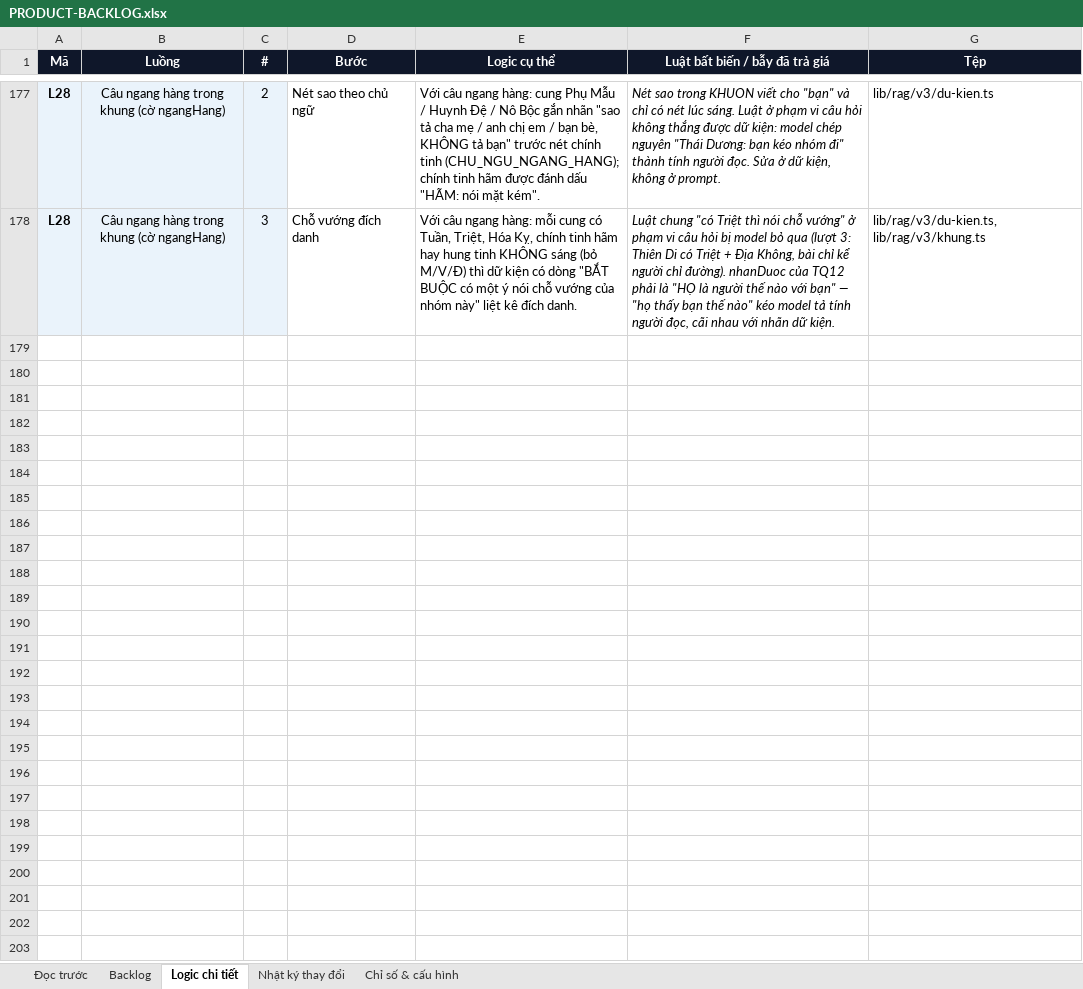
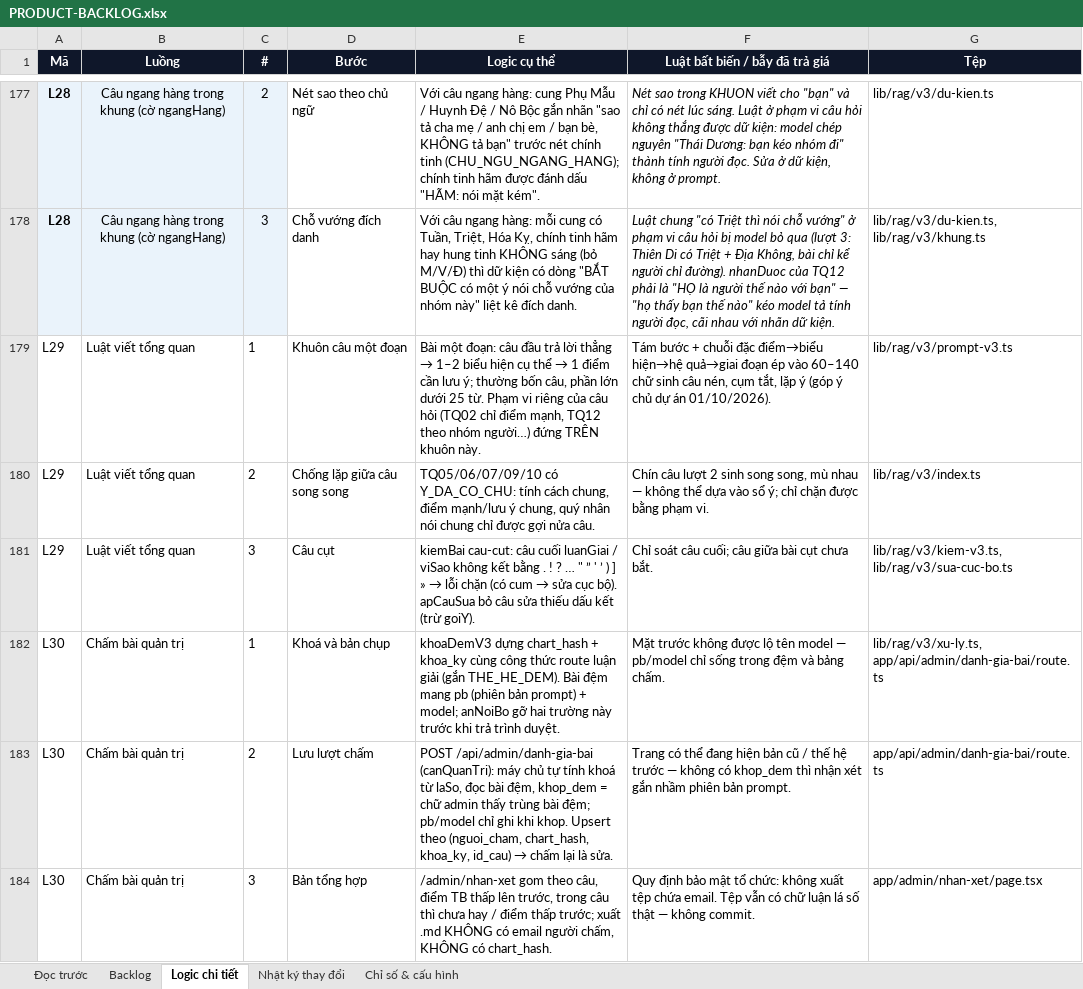
Before and after one commit to Hieuzz05/Celestia-tuvi, an Excel workbook: PRODUCT-BACKLOG.xlsx, sheet Logic chi tiết, drawn as a sheet; only a part is shown, gaps mark what is left out; values as stored, in another font and other column widths than the file's, no borders; the diff names each change by its address in the sheet, - before the commit and + after, or states it on an @@ line.

```diff
--- a/PRODUCT-BACKLOG.xlsx (sheet Logic chi tiết)
+++ b/PRODUCT-BACKLOG.xlsx (sheet Logic chi tiết)
+row 179: L29 | Luật viết tổng quan | 1 | Khuôn câu một đoạn | Bài một đoạn: câu đầu trả lời thẳng → 1–2 biểu hiện cụ thể → 1 điểm cần lưu ý; thường bốn câu, phần lớn dưới 25 từ. Phạm vi riêng của câu hỏi (TQ02 chỉ điểm mạnh, TQ12 theo nhóm người…) đứng TRÊN khuôn này. | Tám bước + chuỗi đặc điểm→biểu hiện→hệ quả→giai đoạn ép vào 60–140 chữ sinh câu nén, cụm tắt, lặp ý (góp ý chủ dự án 01/10/2026). | lib/rag/v3/prompt-v3.ts
+row 180: L29 | Luật viết tổng quan | 2 | Chống lặp giữa câu song song | TQ05/06/07/09/10 có Y_DA_CO_CHU: tính cách chung, điểm mạnh/lưu ý chung, quý nhân nói chung chỉ được gợi nửa câu. | Chín câu lượt 2 sinh song song, mù nhau — không thể dựa vào sổ ý; chỉ chặn được bằng phạm vi. | lib/rag/v3/index.ts
+row 181: L29 | Luật viết tổng quan | 3 | Câu cụt | kiemBai cau-cut: câu cuối luanGiai / viSao không kết bằng . ! ? … " ” ' ’ ) ] » → lỗi chặn (có cum → sửa cục bộ). apCauSua bỏ câu sửa thiếu dấu kết (trừ goiY). | Chỉ soát câu cuối; câu giữa bài cụt chưa bắt. | lib/rag/v3/kiem-v3.ts, lib/rag/v3/sua-cuc-bo.ts
+row 182: L30 | Chấm bài quản trị | 1 | Khoá và bản chụp | khoaDemV3 dựng chart_hash + khoa_ky cùng công thức route luận giải (gắn THE_HE_DEM). Bài đệm mang pb (phiên bản prompt) + model; anNoiBo gỡ hai trường này trước khi trả trình duyệt. | Mặt trước không được lộ tên model — pb/model chỉ sống trong đệm và bảng chấm. | lib/rag/v3/xu-ly.ts, app/api/admin/danh-gia-bai/route.ts
+row 183: L30 | Chấm bài quản trị | 2 | Lưu lượt chấm | POST /api/admin/danh-gia-bai (canQuanTri): máy chủ tự tính khoá từ laSo, đọc bài đệm, khop_dem = chữ admin thấy trùng bài đệm; pb/model chỉ ghi khi khop. Upsert theo (nguoi_cham, chart_hash, khoa_ky, id_cau) → chấm lại là sửa. | Trang có thể đang hiện bản cũ / thế hệ trước — không có khop_dem thì nhận xét gắn nhầm phiên bản prompt. | app/api/admin/danh-gia-bai/route.ts
+row 184: L30 | Chấm bài quản trị | 3 | Bản tổng hợp | /admin/nhan-xet gom theo câu, điểm TB thấp lên trước, trong câu thì chưa hay / điểm thấp trước; xuất .md KHÔNG có email người chấm, KHÔNG có chart_hash. | Quy định bảo mật tổ chức: không xuất tệp chứa email. Tệp vẫn có chữ luận lá số thật — không commit. | app/admin/nhan-xet/page.tsx
```
Also changed, not shown: sheet Backlog, sheet Nhật ký thay đổi, 16 other files.
